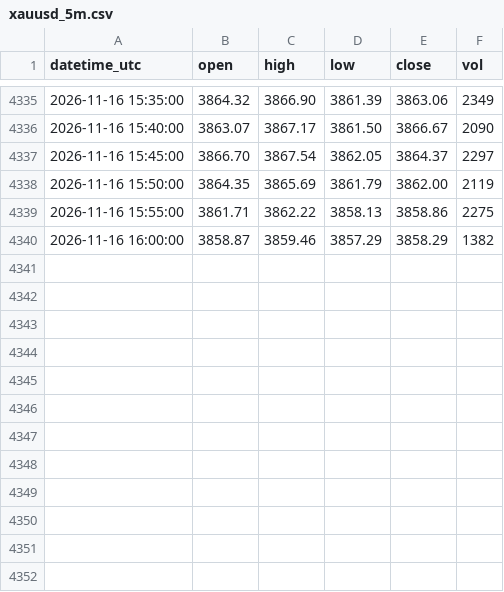
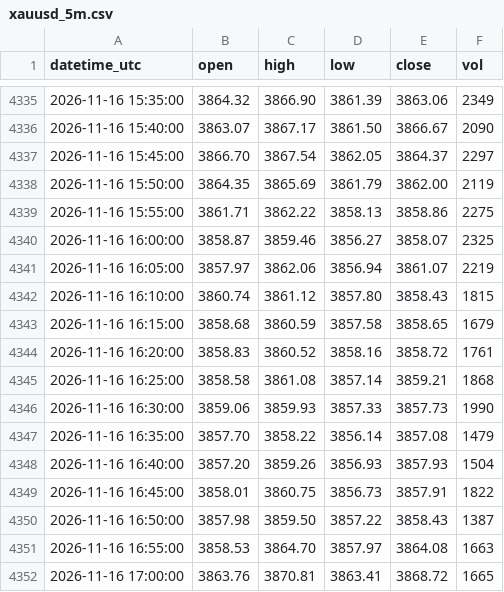
Before and after one commit to sxy999215/xauusd-market-data, a CSV file: data/xauusd_5m.csv, drawn as a sheet; only a part is shown, gaps mark what is left out.

Commit message:
Hourly gold K-line update 1/1 (latest 2026-11-16 17:02:00 UTC)

```diff
--- a/data/xauusd_5m.csv
+++ b/data/xauusd_5m.csv
@@ -4339,2 +4339,14 @@ datetime_utc,open,high,low,close,vol
 2026-11-16 15:55:00,3861.71,3862.22,3858.13,3858.86,2275
-2026-11-16 16:00:00,3858.87,3859.46,3857.29,3858.29,1382
+2026-11-16 16:00:00,3858.87,3859.46,3856.27,3858.07,2325
+2026-11-16 16:05:00,3857.97,3862.06,3856.94,3861.07,2219
+2026-11-16 16:10:00,3860.74,3861.12,3857.80,3858.43,1815
+2026-11-16 16:15:00,3858.68,3860.59,3857.58,3858.65,1679
+2026-11-16 16:20:00,3858.83,3860.52,3858.16,3858.72,1761
+2026-11-16 16:25:00,3858.58,3861.08,3857.14,3859.21,1868
+2026-11-16 16:30:00,3859.06,3859.93,3857.33,3857.73,1990
+2026-11-16 16:35:00,3857.70,3858.22,3856.14,3857.08,1479
+2026-11-16 16:40:00,3857.20,3859.26,3856.93,3857.93,1504
+2026-11-16 16:45:00,3858.01,3860.75,3856.73,3857.91,1822
+2026-11-16 16:50:00,3857.98,3859.50,3857.22,3858.43,1387
+2026-11-16 16:55:00,3858.53,3864.70,3857.97,3864.08,1663
+2026-11-16 17:00:00,3863.76,3870.81,3863.41,3868.72,1665
```
